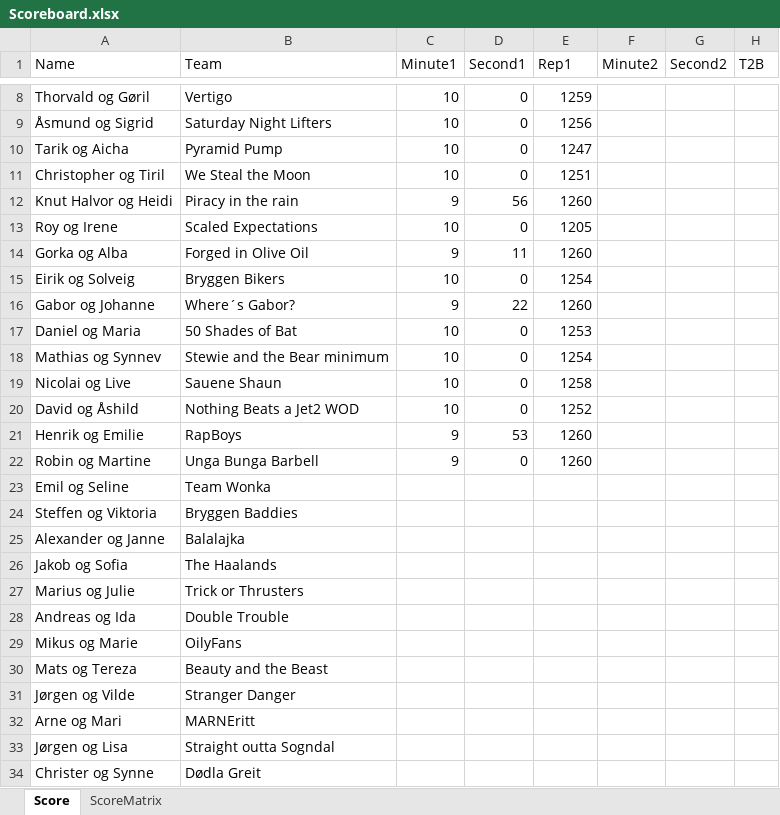
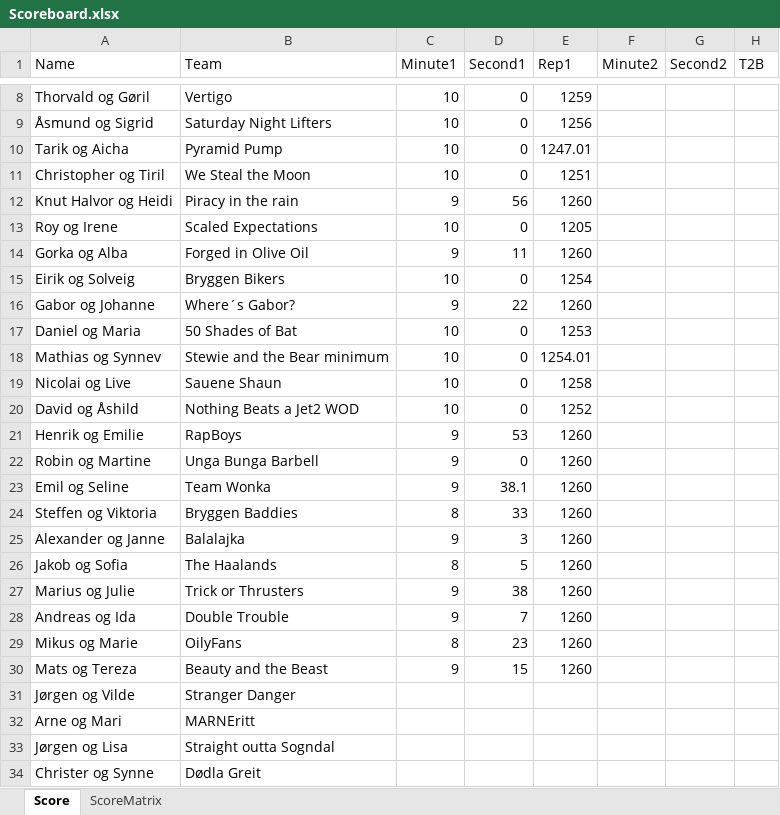
Before and after one commit to landerhusky/CFBHalloweenGames2026, an Excel workbook: Scoreboard.xlsx, sheet Score, drawn as a sheet; only a part is shown, gaps mark what is left out; values as stored, in another font and other column widths than the file's, no borders; the diff names each change by its address in the sheet, - before the commit and + after, or states it on an @@ line.

Commit message:
Add files via upload

```diff
--- a/Scoreboard.xlsx (sheet Score)
+++ b/Scoreboard.xlsx (sheet Score)
-E10 (Rep1): 1247
+E10 (Rep1): 1247.01
-E18 (Rep1): 1254
+E18 (Rep1): 1254.01
-C23 (Minute1): (empty)
+C23 (Minute1): 9
-D23 (Second1): (empty)
+D23 (Second1): 38.1
-E23:E30 (Rep1): (empty)
+E23:E30 (Rep1): 1260
-C24 (Minute1): (empty)
+C24 (Minute1): 8
-D24 (Second1): (empty)
+D24 (Second1): 33
-C25 (Minute1): (empty)
+C25 (Minute1): 9
-D25 (Second1): (empty)
+D25 (Second1): 3
-C26 (Minute1): (empty)
+C26 (Minute1): 8
-D26 (Second1): (empty)
+D26 (Second1): 5
-C27:C28 (Minute1): (empty)
+C27:C28 (Minute1): 9
-D27 (Second1): (empty)
+D27 (Second1): 38
-D28 (Second1): (empty)
+D28 (Second1): 7
-C29 (Minute1): (empty)
+C29 (Minute1): 8
-D29 (Second1): (empty)
+D29 (Second1): 23
-C30 (Minute1): (empty)
+C30 (Minute1): 9
-D30 (Second1): (empty)
+D30 (Second1): 15
```
